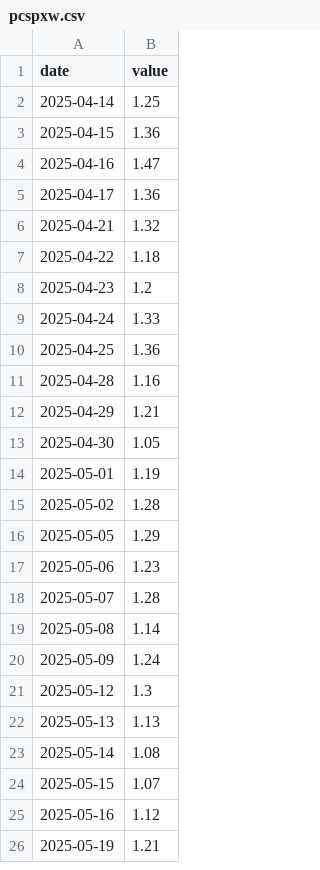
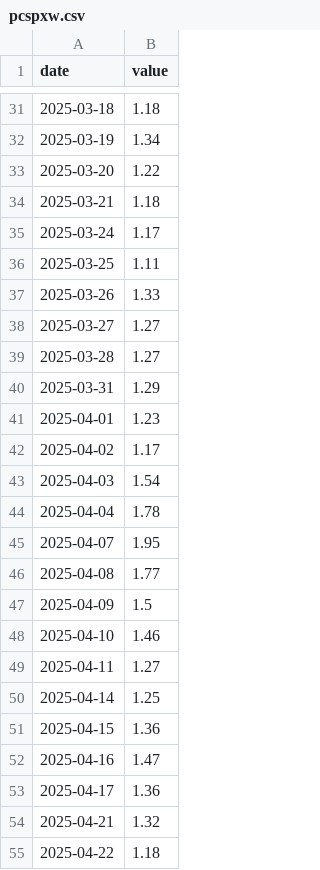
Before and after one commit to Michaelz1599/forte-markets, a CSV file: data/series/pcspxw.csv, drawn as a sheet; only a part is shown, gaps mark what is left out; the shorter side is filled out with more unchanged rows; the diff covers the shown part only.

```diff
--- a/data/series/pcspxw.csv
+++ b/data/series/pcspxw.csv
@@ -2 +31,20 @@ date,value
+2025-03-18,1.18
+2025-03-19,1.34
+2025-03-20,1.22
+2025-03-21,1.18
+2025-03-24,1.17
+2025-03-25,1.11
+2025-03-26,1.33
+2025-03-27,1.27
+2025-03-28,1.27
+2025-03-31,1.29
+2025-04-01,1.23
+2025-04-02,1.17
+2025-04-03,1.54
+2025-04-04,1.78
+2025-04-07,1.95
+2025-04-08,1.77
+2025-04-09,1.5
+2025-04-10,1.46
+2025-04-11,1.27
 2025-04-14,1.25
```
Also changed, not shown: 29 added rows elsewhere in this file, data/series/cmf_spy.csv, data/series/cu_au.csv, 36 other files.
